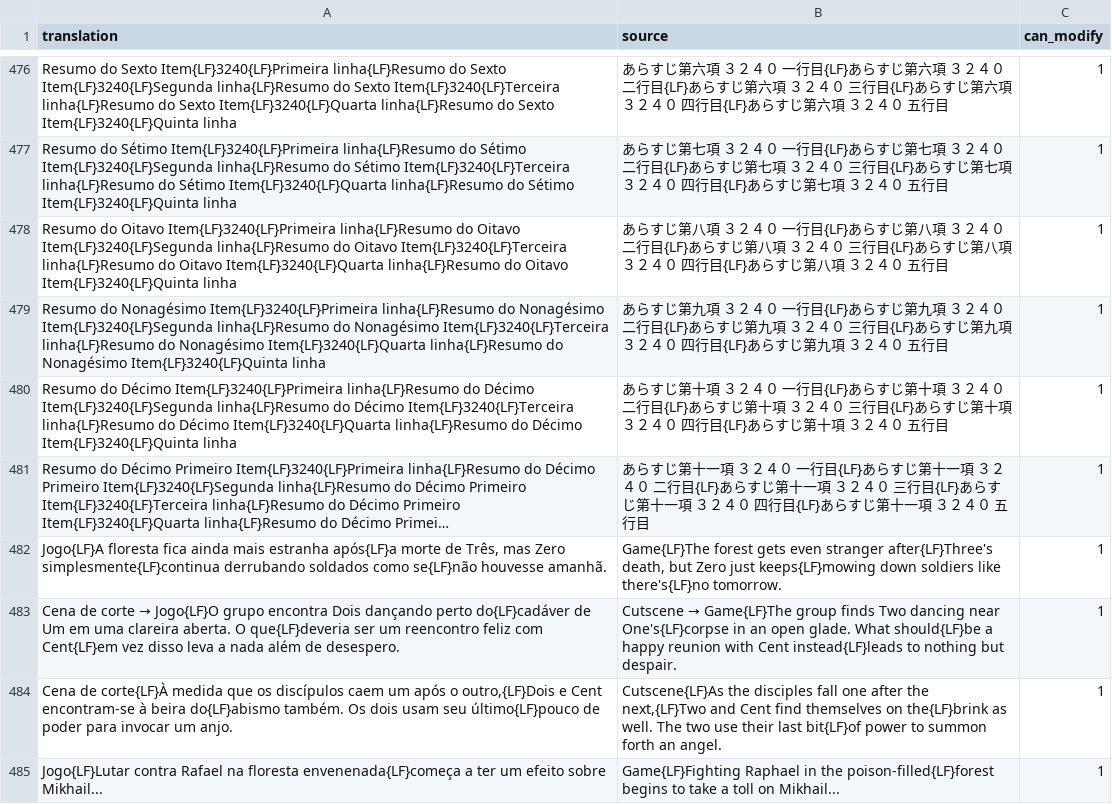
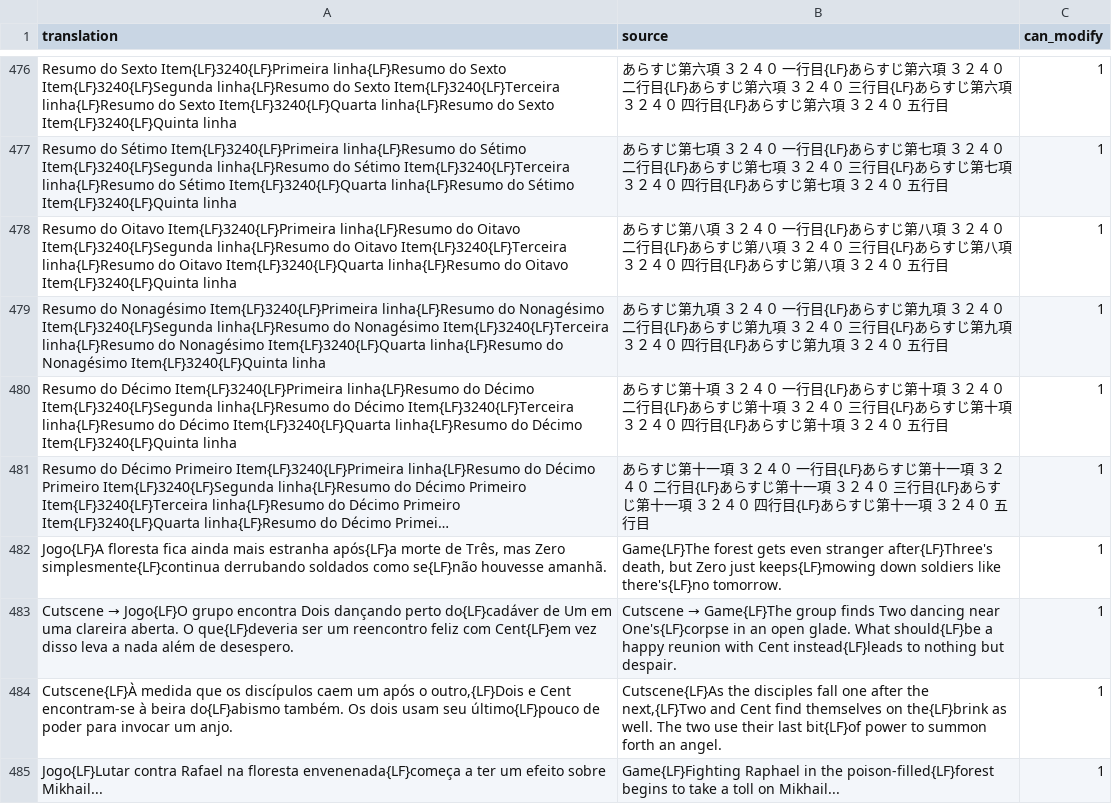
Before and after one commit to Arekushi/drakengard-3-pt-br-translation, a CSV file: texts/translation/misson_outline.csv, drawn as a sheet; only a part is shown, gaps mark what is left out; long unchanged cells end in …; the diff covers the shown part only.

Commit message:
📚 Improve texts

```diff
--- a/texts/translation/misson_outline.csv
+++ b/texts/translation/misson_outline.csv
@@ -482,4 +482,4 @@
 "Jogo{LF}A floresta fica ainda mais estranha após{LF}a morte de Três, mas Zero simplesmente{LF}continua derrubando soldados como se{LF}não houvesse amanhã.","Game{LF}The forest gets even stranger after{LF}Three's death, but Zero just keeps{LF}mowing down soldiers like there's{LF}no tomorrow.","1"
-"Cena de corte → Jogo{LF}O grupo encontra Dois dançando perto do{LF}cadáver de Um em uma clareira aberta. O que{LF}deveria ser um reencontro feliz com Cent{LF}em vez disso leva a nada além de desespero.","Cutscene → Game{LF}The group finds Two dancing near One's{LF}corpse in an open glade. What should{LF}be a happy reunion with Cent instead{LF}leads to nothing but despair.","1"
-"Cena de corte{LF}À medida que os discípulos caem um após o outro,{LF}Dois e Cent encontram-se à beira do{LF}abismo também. Os dois usam seu último{LF}pouco de poder para invocar um anjo.","Cutscene{LF}As the disciples fall one after the next,{LF}Two and Cent find themselves on the{LF}brink as well. The two use their last bit{LF}of power to summon forth an angel.","1"
+"Cutscene → Jogo{LF}O grupo encontra Dois dançando perto do{LF}cadáver de Um em uma clareira aberta. O que{LF}deveria ser um reencontro feliz com Cent{LF}em vez disso leva a nada além de desespero.","Cutscene → Game{LF}The group finds Two dancing near One's{LF}corpse in an open glade. What should{LF}be a happy reunion with Cent instead{LF}leads to nothing but despair.","1"
+"Cutscene{LF}À medida que os discípulos caem um após o outro,{LF}Dois e Cent encontram-se à beira do{LF}abismo também. Os dois usam seu último{LF}pouco de poder para invocar um anjo.","Cutscene{LF}As the disciples fall one after the next,{LF}Two and Cent find themselves on the{LF}brink as well. The two use their last bit{LF}of power to summon forth an angel.","1"
 "Jogo{LF}Lutar contra Rafael na floresta envenenada{LF}começa a ter um efeito sobre Mikhail...","Game{LF}Fighting Raphael in the poison-filled{LF}forest begins to take a toll on Mikhail...","1"
```
Also changed, not shown: 40 edited cells elsewhere in this file.
